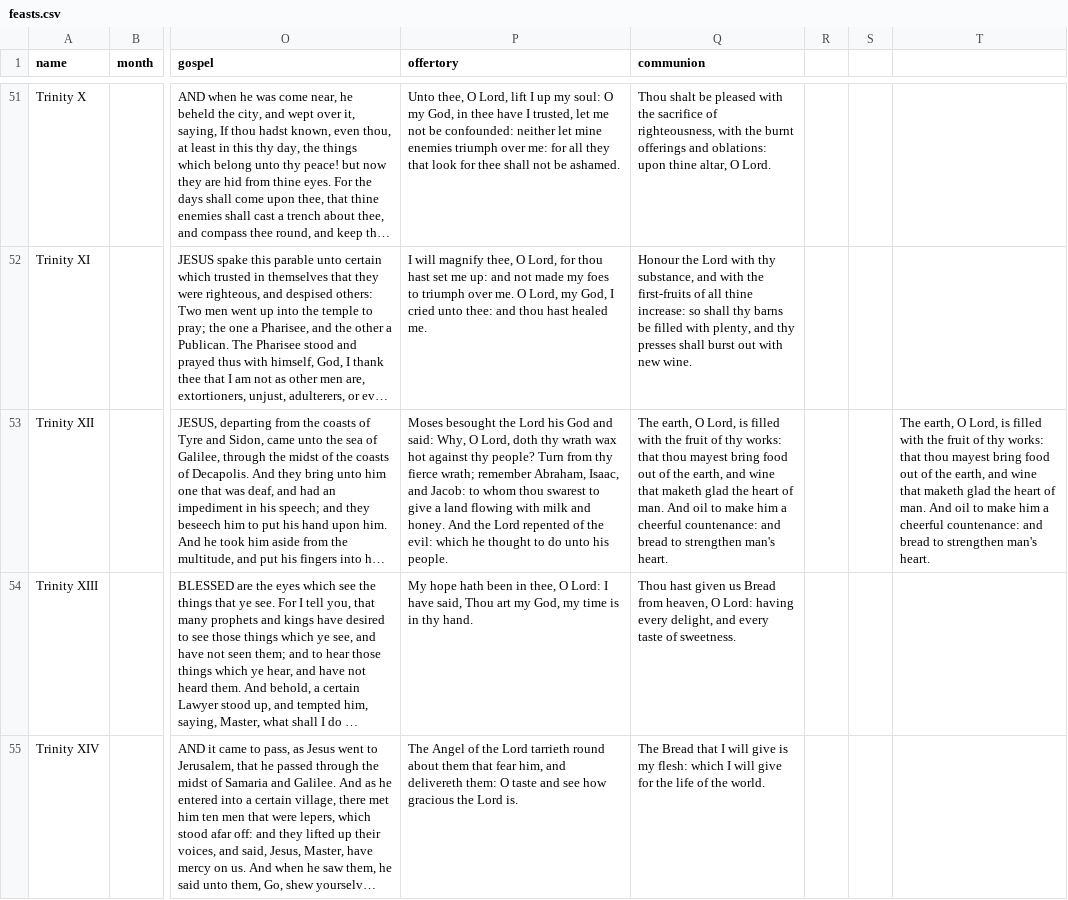
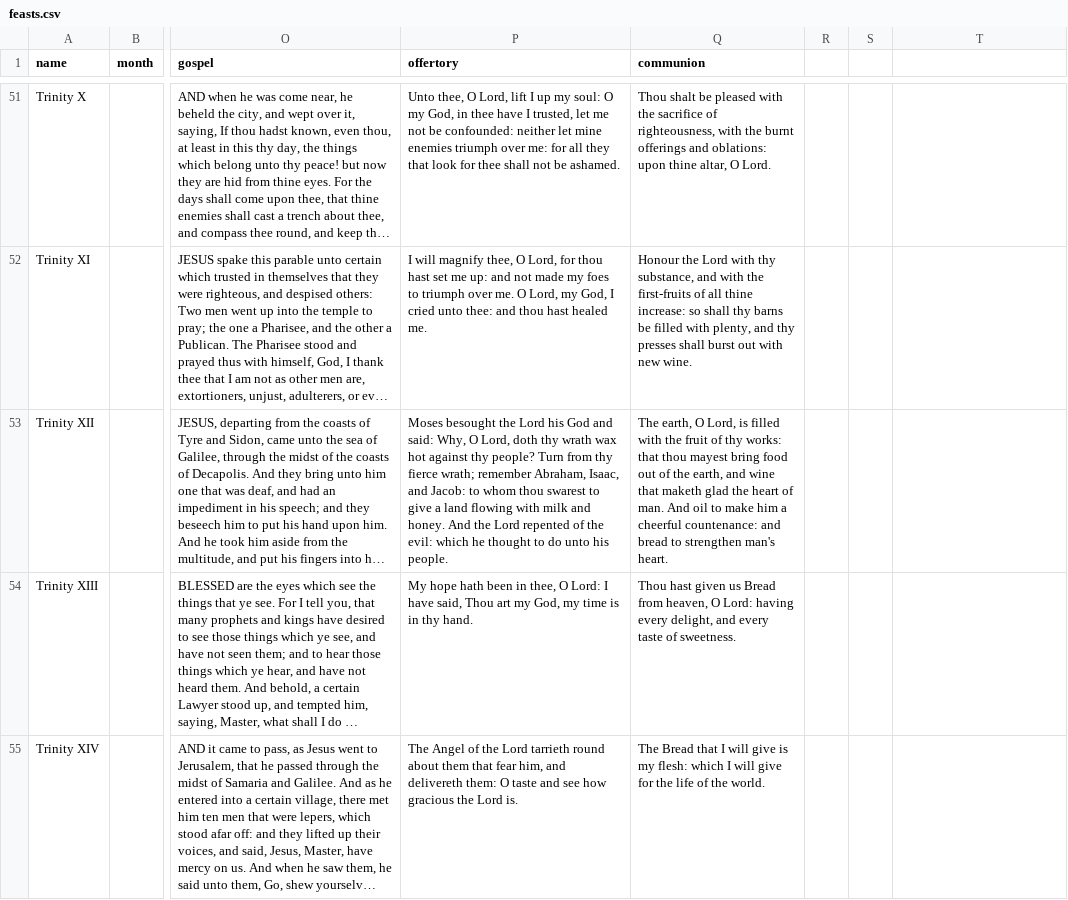
Before and after one commit to jftsang/pypew, a CSV file: data/feasts.csv, drawn as a sheet; only a part is shown, gaps mark what is left out; long unchanged cells end in …; the diff names each change by its address in the sheet, - before the commit and + after, or states it on an @@ line.

Commit message:
Remove extraneous columns from feasts.csv

```diff
--- a/data/feasts.csv
+++ b/data/feasts.csv
-T53: The earth, O Lord, is filled with the fruit of thy works: that thou mayest bring food out of the earth, and wine that maketh glad the heart of man. And oil to make him a cheerful countenance: and bread to strengthen man's heart.
+T53: (empty)
```
